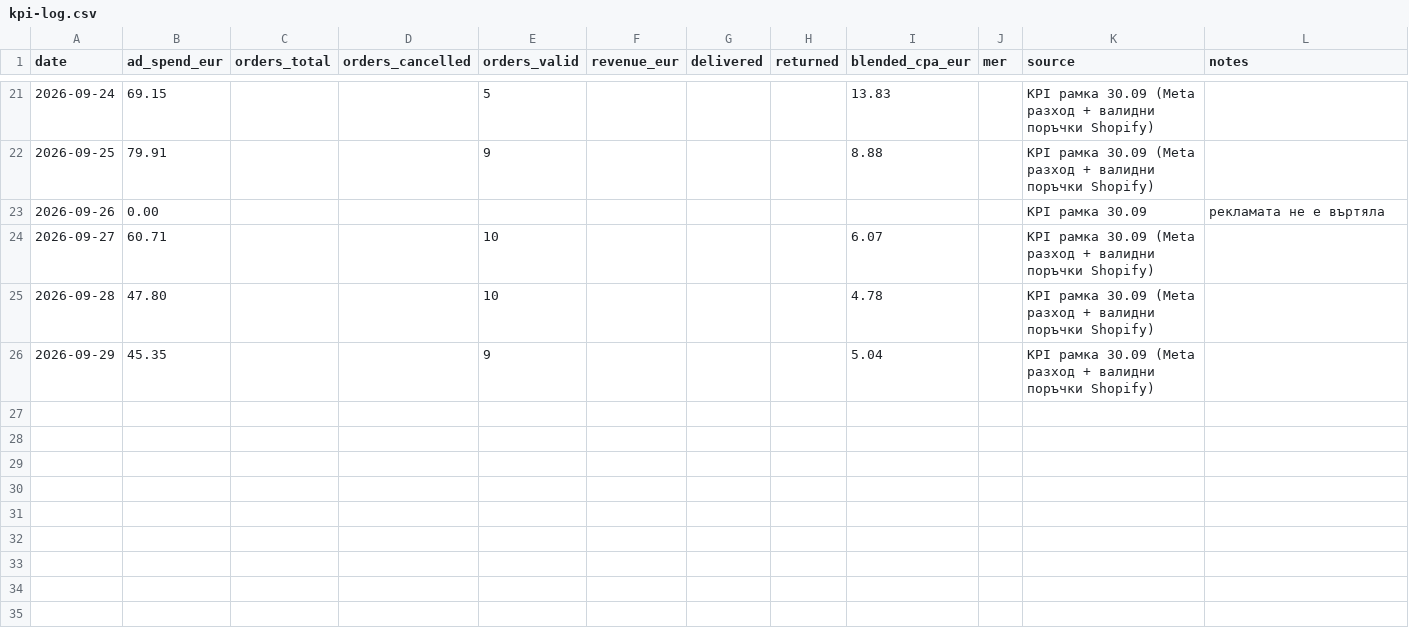
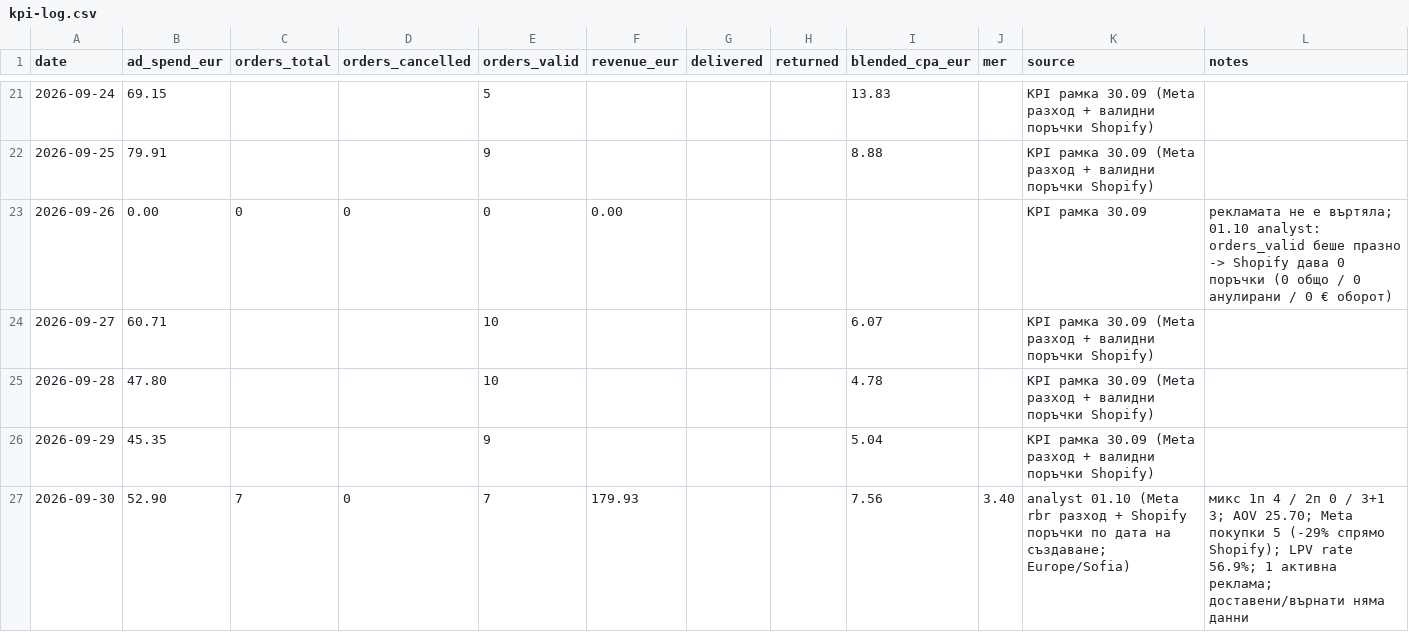
Before and after one commit to velizarasenov2-png/fitpatches-ads, a CSV file: team/kpi-log.csv, drawn as a sheet; only a part is shown, gaps mark what is left out.

```diff
--- a/team/kpi-log.csv
+++ b/team/kpi-log.csv
@@ -22,3 +22,3 @@ date,ad_spend_eur,orders_total,orders_cancelled,orders_valid,revenue_eur,deliver
 2026-09-25,79.91,,,9,,,,8.88,,KPI рамка 30.09 (Meta разход + валидни поръчки Shopify),
-2026-09-26,0.00,,,,,,,,,KPI рамка 30.09,рекламата не е въртяла
+2026-09-26,0.00,0,0,0,0.00,,,,,KPI рамка 30.09,рекламата не е въртяла; 01.10 analyst: orders_valid беше празно -> Shopify дава 0 поръчки (0 общо / 0 анулирани / 0 € оборот)
 2026-09-27,60.71,,,10,,,,6.07,,KPI рамка 30.09 (Meta разход + валидни поръчки Shopify),
@@ -26 +26,2 @@ date,ad_spend_eur,orders_total,orders_cancelled,orders_valid,revenue_eur,deliver
 2026-09-29,45.35,,,9,,,,5.04,,KPI рамка 30.09 (Meta разход + валидни поръчки Shopify),
+2026-09-30,52.90,7,0,7,179.93,,,7.56,3.40,analyst 01.10 (Meta rbr разход + Shopify поръчки по дата на създаване; Europe/Sofia),микс 1п 4 / 2п 0 / 3+1 3; AOV 25.70; Meta покупки 5 (-29% спрямо Shopify); LPV rate 56.9%; 1 активна реклама; доставени/върнати няма данни
```
Also changed, not shown: 3 other files.
